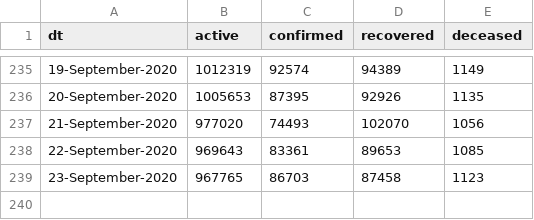
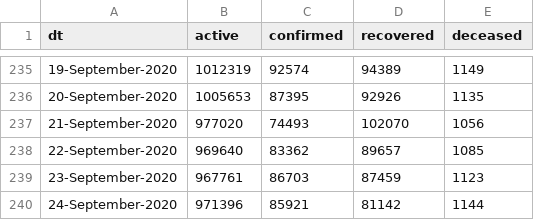
Before and after one commit to vsbabu/covid19_fb_ts, a CSV file: daily.csv, drawn as a sheet; only a part is shown, gaps mark what is left out.

```diff
--- a/daily.csv
+++ b/daily.csv
@@ -237,3 +237,4 @@ dt,active,confirmed,recovered,deceased
 21-September-2020,977020,74493,102070,1056
-22-September-2020,969643,83361,89653,1085
-23-September-2020,967765,86703,87458,1123
+22-September-2020,969640,83362,89657,1085
+23-September-2020,967761,86703,87459,1123
+24-September-2020,971396,85921,81142,1144
```
Also changed, not shown: ka.csv, kl.csv, 39 other files.
